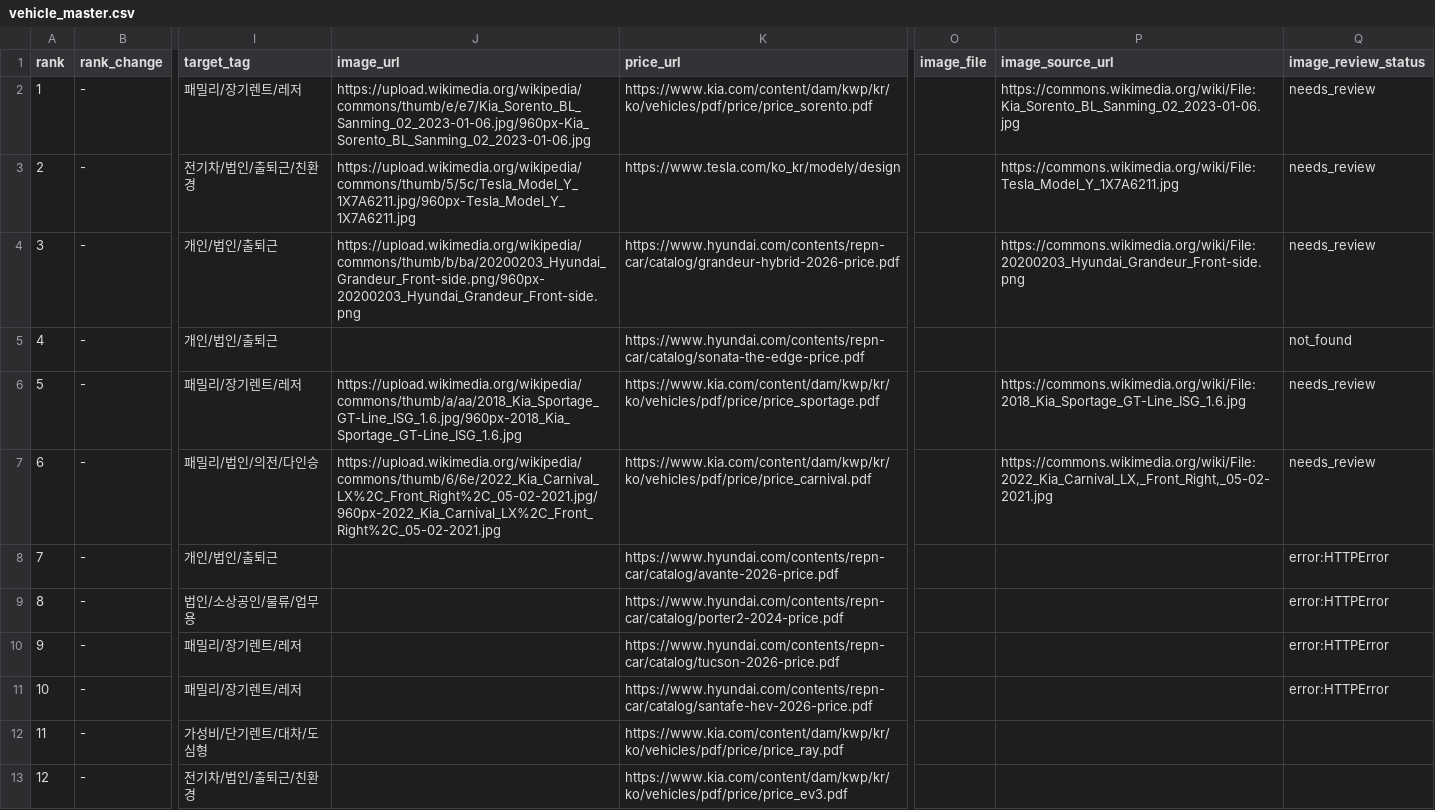
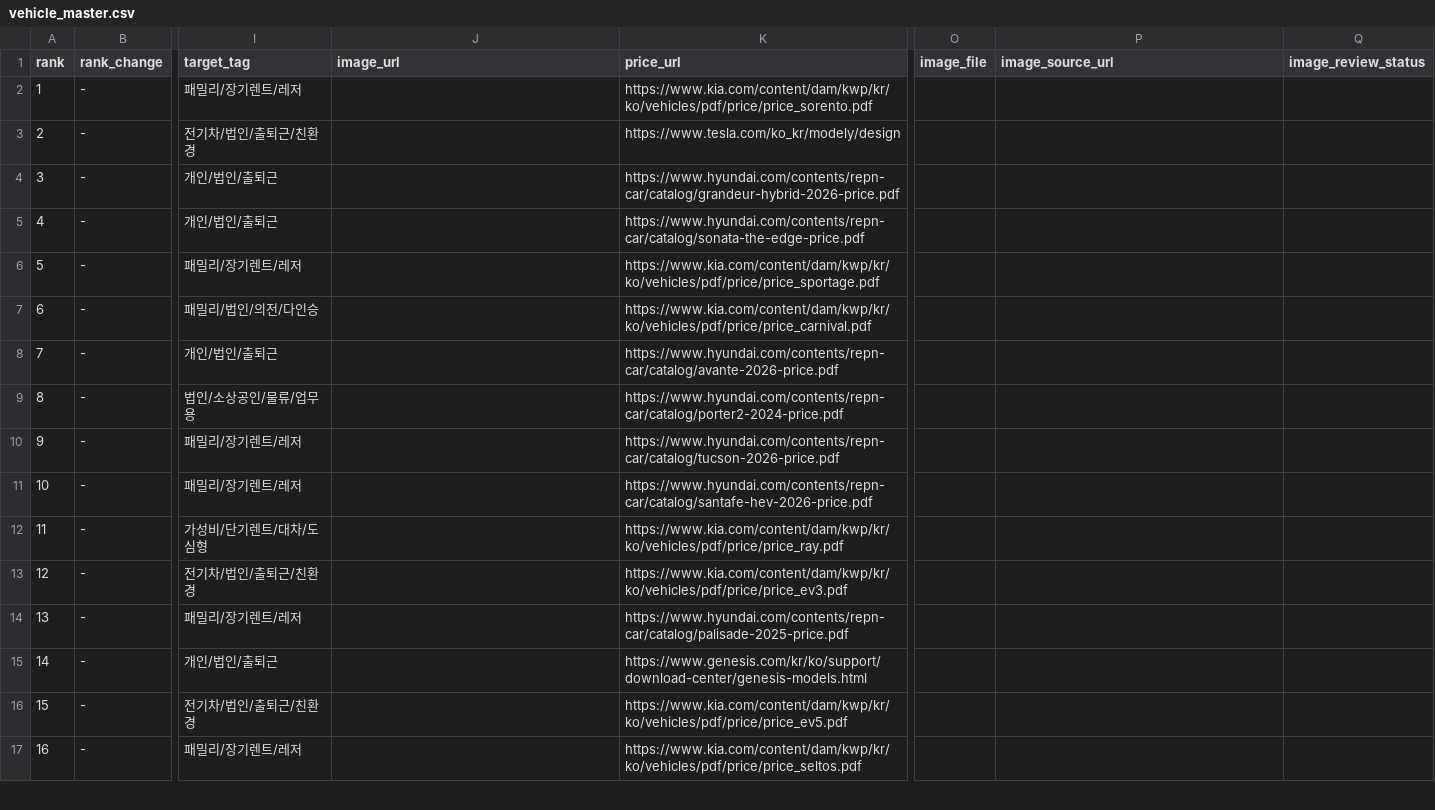
Before and after one commit to talgpro1-art/youngman-helper, a CSV file: vehicle_master.csv, drawn as a sheet; only a part is shown, gaps mark what is left out; the shorter side is filled out with more unchanged rows; the diff names each change by its address in the sheet, - before the commit and + after, or states it on an @@ line.

Commit message:
Remove Wikimedia vehicle image candidates

```diff
--- a/vehicle_master.csv
+++ b/vehicle_master.csv
-J2 (image_url): https://upload.wikimedia.org/wikipedia/commons/thumb/e/e7/Kia_Sorento_BL_Sanming_02_2023-01-06.jpg/960px-Kia_Sorento_BL_Sanming_02_2023-01-06.jpg
+J2 (image_url): (empty)
-P2 (image_source_url): https://commons.wikimedia.org/wiki/File:Kia_Sorento_BL_Sanming_02_2023-01-06.jpg
+P2 (image_source_url): (empty)
-Q2:Q4 (image_review_status): needs_review
+Q2:Q4 (image_review_status): (empty)
-J3 (image_url): https://upload.wikimedia.org/wikipedia/commons/thumb/5/5c/Tesla_Model_Y_1X7A6211.jpg/960px-Tesla_Model_Y_1X7A6211.jpg
+J3 (image_url): (empty)
-P3 (image_source_url): https://commons.wikimedia.org/wiki/File:Tesla_Model_Y_1X7A6211.jpg
+P3 (image_source_url): (empty)
-J4 (image_url): https://upload.wikimedia.org/wikipedia/commons/thumb/b/ba/20200203_Hyundai_Grandeur_Front-side.png/960px-20200203_Hyundai_Grandeur_Front-side.png
+J4 (image_url): (empty)
-P4 (image_source_url): https://commons.wikimedia.org/wiki/File:20200203_Hyundai_Grandeur_Front-side.png
+P4 (image_source_url): (empty)
-Q5 (image_review_status): not_found
+Q5 (image_review_status): (empty)
-J6 (image_url): https://upload.wikimedia.org/wikipedia/commons/thumb/a/aa/2018_Kia_Sportage_GT-Line_ISG_1.6.jpg/960px-2018_Kia_Sportage_GT-Line_ISG_1.6.jpg
+J6 (image_url): (empty)
-P6 (image_source_url): https://commons.wikimedia.org/wiki/File:2018_Kia_Sportage_GT-Line_ISG_1.6.jpg
+P6 (image_source_url): (empty)
-Q6:Q7 (image_review_status): needs_review
+Q6:Q7 (image_review_status): (empty)
-J7 (image_url): https://upload.wikimedia.org/wikipedia/commons/thumb/6/6e/2022_Kia_Carnival_LX%2C_Front_Right%2C_05-02-2021.jpg/960px-2022_Kia_Carnival_LX%2C_Front_Right%2C_05-02-2021.jpg
+J7 (image_url): (empty)
-P7 (image_source_url): https://commons.wikimedia.org/wiki/File:2022_Kia_Carnival_LX,_Front_Right,_05-02-2021.jpg
+P7 (image_source_url): (empty)
-Q8:Q11 (image_review_status): error:HTTPError
+Q8:Q11 (image_review_status): (empty)
```
